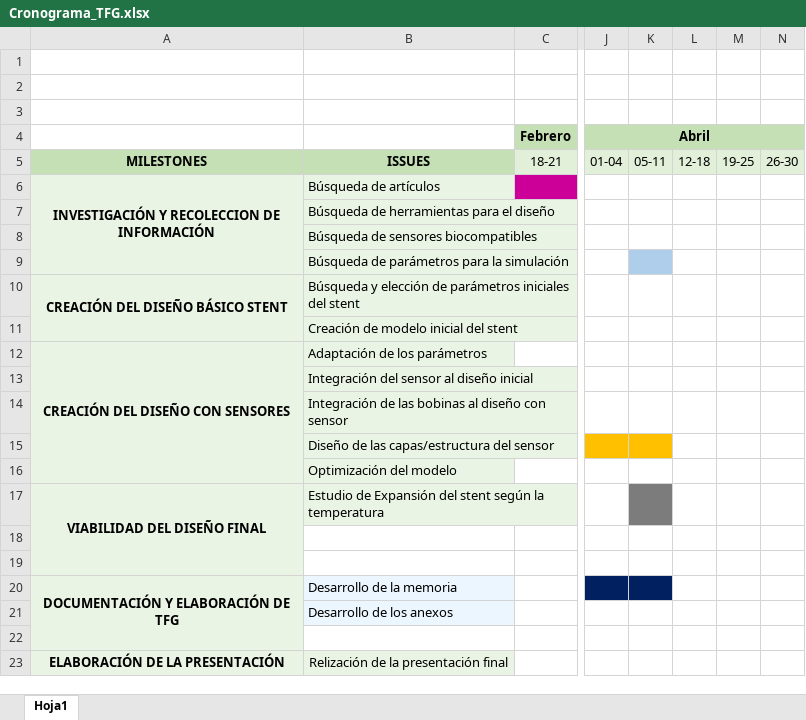
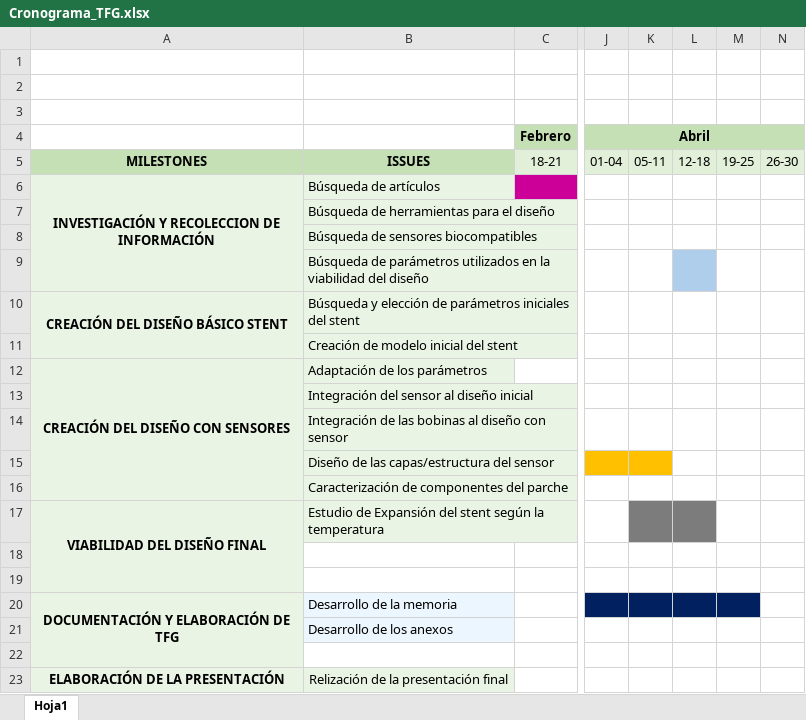
Before and after one commit to JuliaArellano/Trabajo_Fin_Grado_GIS, an Excel workbook: Cronograma_TFG.xlsx, sheet Hoja1, drawn as a sheet; only a part is shown, gaps mark what is left out; values as stored, in another font and other column widths than the file's, no borders; the diff names each change by its address in the sheet, - before the commit and + after, or states it on an @@ line.

Commit message:
Actualización del cronograma

```diff
--- a/Cronograma_TFG.xlsx (sheet Hoja1)
+++ b/Cronograma_TFG.xlsx (sheet Hoja1)
-B9: …de parámetros para la simulación
+B9: …de parámetros utilizados en la viabilidad del diseño
-K9 fill: #AFCEEB
+K9 fill: none
-L9 fill: none
+L9 fill: #AFCEEB
-B16: Optimización del modelo
+B16: Caracterización de componentes del parche
-L17 fill: none
+L17 fill: #7C7C7C
-L20:M20 fill: none
+L20:M20 fill: #002060
```
